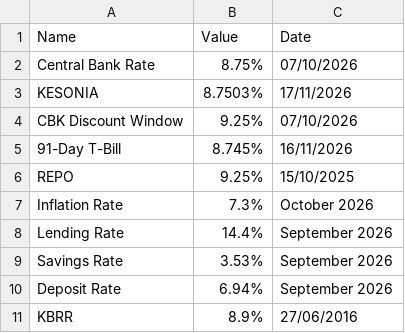
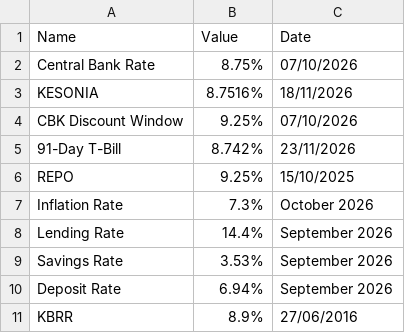
Before and after one commit to bengula/BengulaLive, a CSV file: Bengula-Jacob/data/key-rates.csv, drawn as a sheet.

```diff
--- a/Bengula-Jacob/data/key-rates.csv
+++ b/Bengula-Jacob/data/key-rates.csv
@@ -2,5 +2,5 @@ Name,Value,Date
 Central Bank Rate,8.75%,07/10/2026
-KESONIA,8.7503%,17/11/2026
+KESONIA,8.7516%,18/11/2026
 CBK Discount Window,9.25%,07/10/2026
-91-Day T-Bill,8.745%,16/11/2026
+91-Day T-Bill,8.742%,23/11/2026
 REPO,9.25%,15/10/2025
```
Also changed, not shown: Bengula-Jacob/data/forex.csv.
